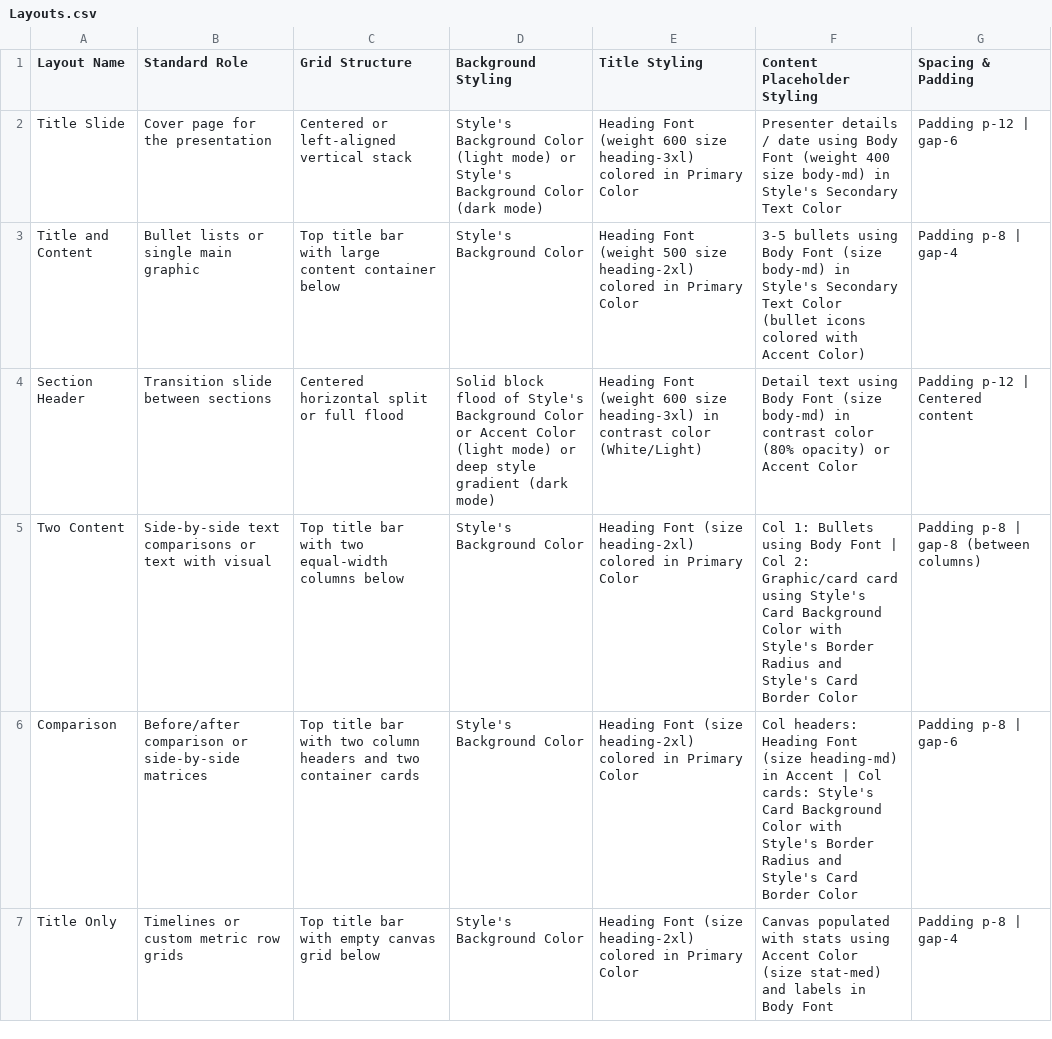
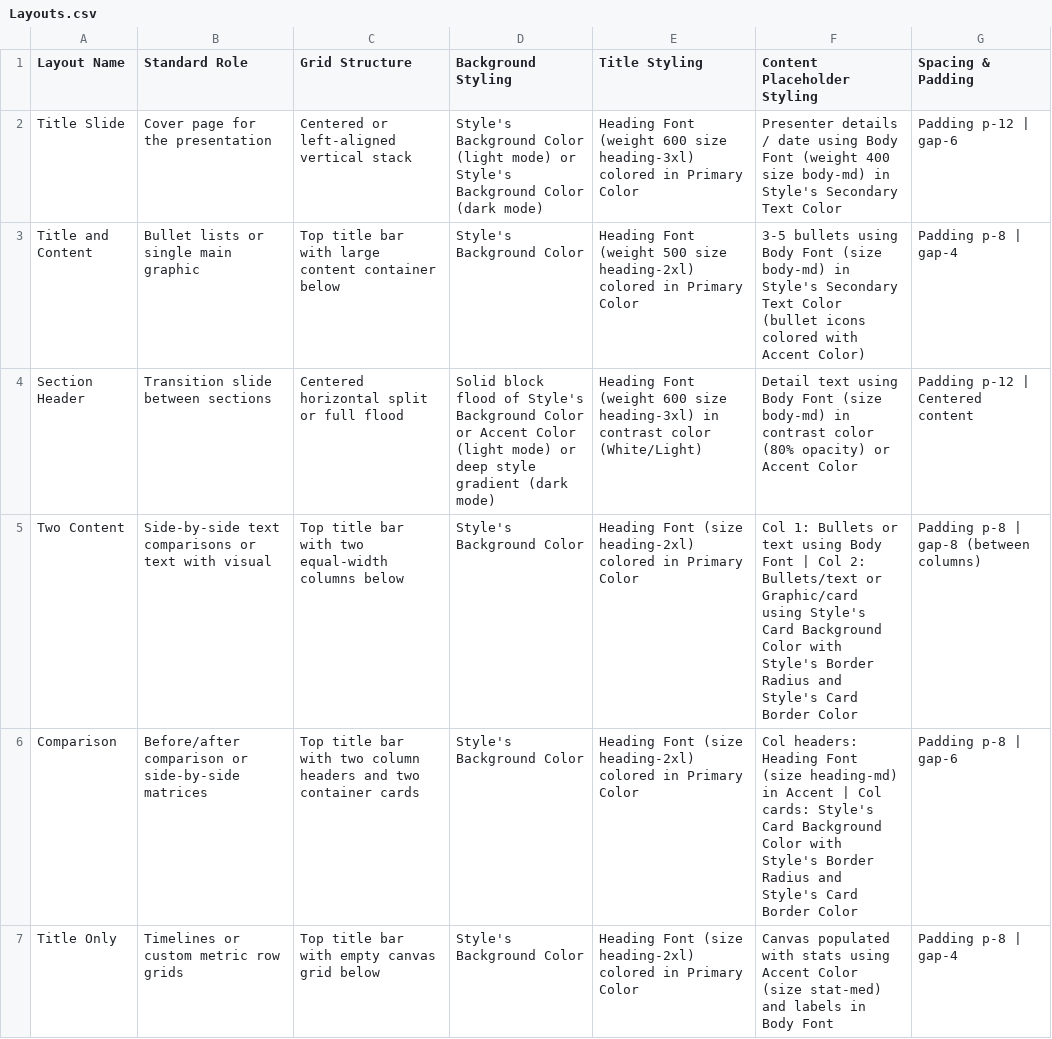
Before and after one commit to fernando-delosrios-sp/slide-deck-builder, a CSV file: Layouts.csv, drawn as a sheet; only a part is shown.

Commit message:
feat: implement slide_number guardrails, update Layouts and System prompt, and add spec-reversed.yaml

```diff
--- a/Layouts.csv
+++ b/Layouts.csv
@@ -4,3 +4,3 @@ Title and Content;Bullet lists or single main graphic;Top title bar with large c
 Section Header;Transition slide between sections;Centered horizontal split or full flood;Solid block flood of Style's Background Color or Accent Color (light mode) or deep style gradient (dark mode);Heading Font (weight 600 size heading-3xl) in contrast color (White/Light);Detail text using Body Font (size body-md) in contrast color (80% opacity) or Accent Color;Padding p-12 | Centered content
-Two Content;Side-by-side text comparisons or text with visual;Top title bar with two equal-width columns below;Style's Background Color;Heading Font (size heading-2xl) colored in Primary Color;Col 1: Bullets using Body Font | Col 2: Graphic/card card using Style's Card Background Color with Style's Border Radius and Style's Card Border Color;Padding p-8 | gap-8 (between columns)
+Two Content;Side-by-side text comparisons or text with visual;Top title bar with two equal-width columns below;Style's Background Color;Heading Font (size heading-2xl) colored in Primary Color;Col 1: Bullets or text using Body Font | Col 2: Bullets/text or Graphic/card using Style's Card Background Color with Style's Border Radius and Style's Card Border Color;Padding p-8 | gap-8 (between columns)
 Comparison;Before/after comparison or side-by-side matrices;Top title bar with two column headers and two container cards;Style's Background Color;Heading Font (size heading-2xl) colored in Primary Color;Col headers: Heading Font (size heading-md) in Accent | Col cards: Style's Card Background Color with Style's Border Radius and Style's Card Border Color;Padding p-8 | gap-6
```
Also changed, not shown: 3 other files.
